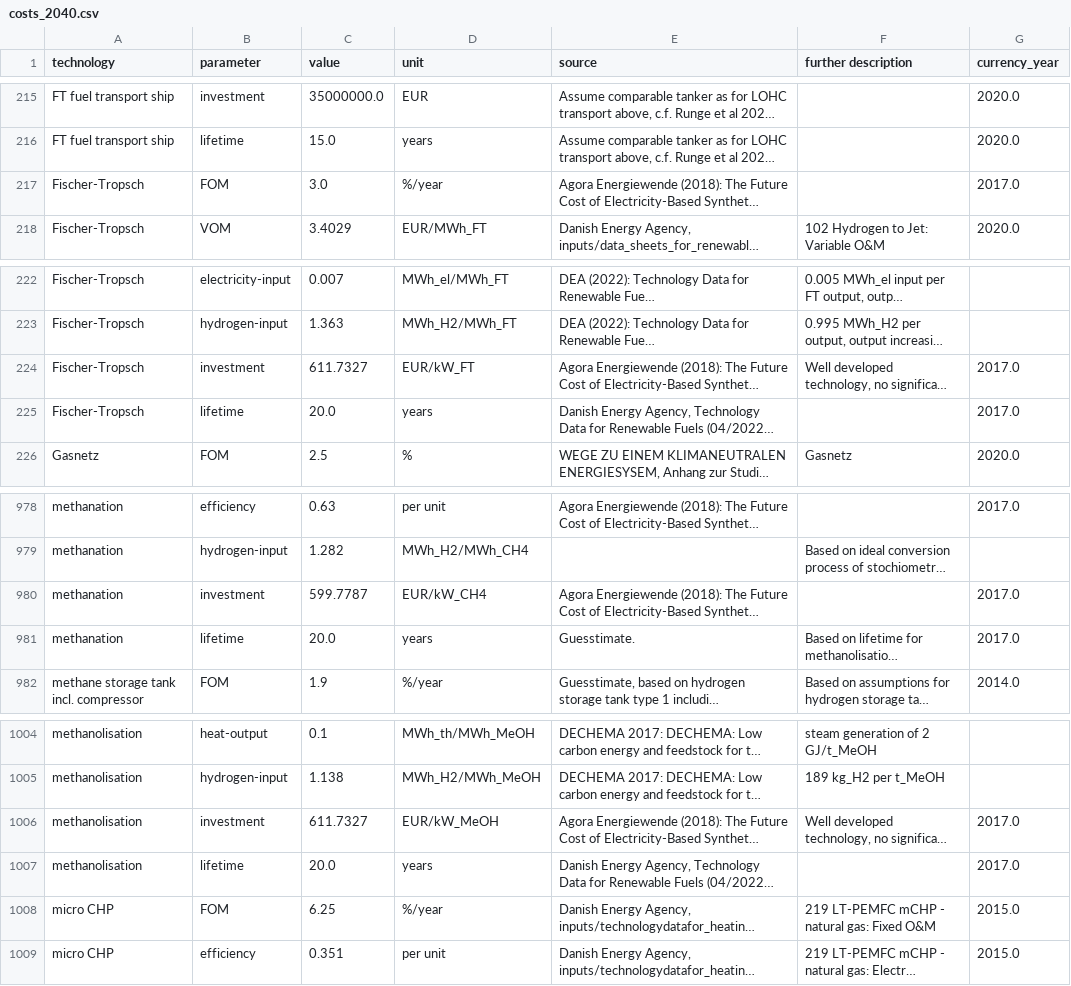
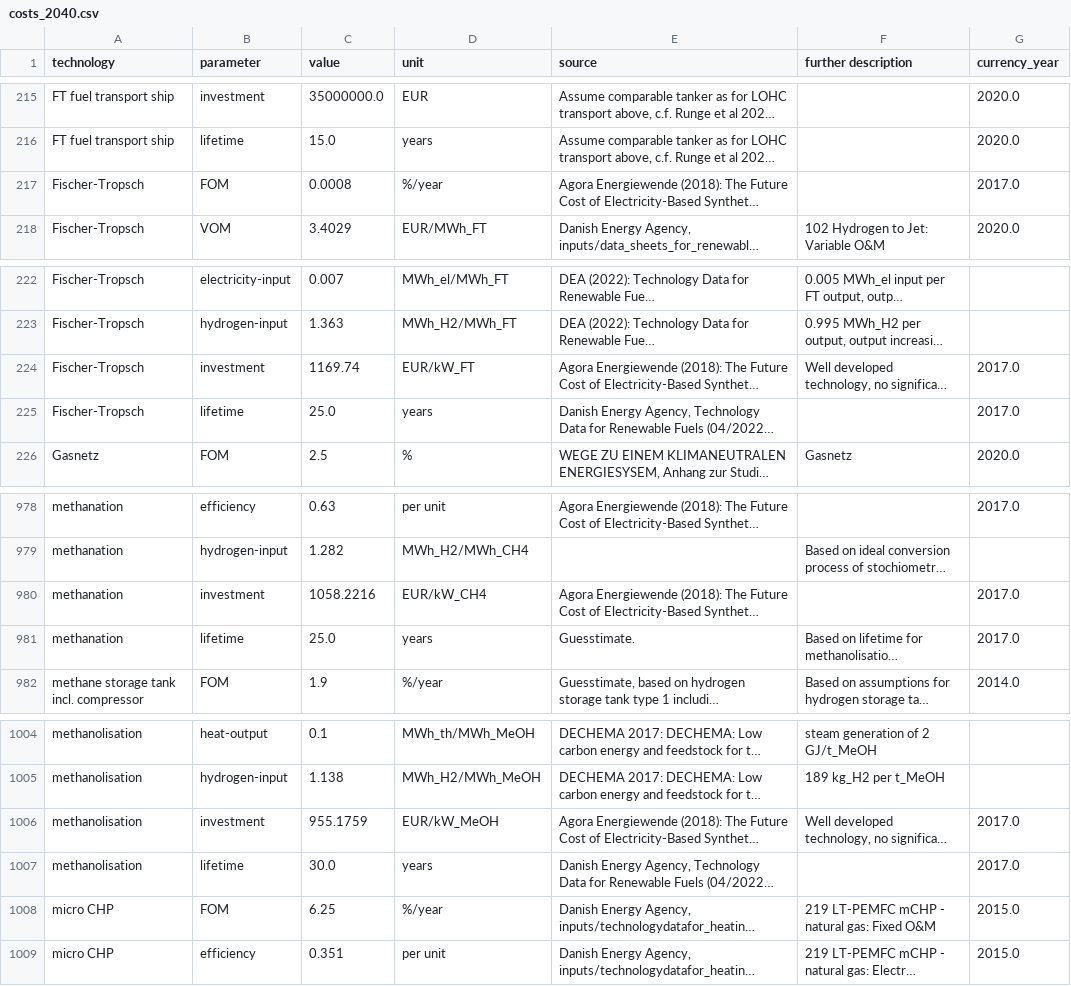
Before and after one commit to yun-long-zhang/pypsa-eur, a CSV file: resources/costs_2040.csv, drawn as a sheet; only a part is shown, gaps mark what is left out; long unchanged cells end in …; the diff names each change by its address in the sheet, - before the commit and + after, or states it on an @@ line.

Commit message:
nopolicy run with revised FT data

```diff
--- a/resources/costs_2040.csv
+++ b/resources/costs_2040.csv
-C217 (value): 3.0
+C217 (value): 0.0008
-C224 (value): 611.7327
+C224 (value): 1169.74
-C225 (value): 20.0
+C225 (value): 25.0
-C980 (value): 599.7787
+C980 (value): 1058.2216
-C981 (value): 20.0
+C981 (value): 25.0
-C1006 (value): 611.7327
+C1006 (value): 955.1759
-C1007 (value): 20.0
+C1007 (value): 30.0
```
Also changed, not shown: 1 other file.
